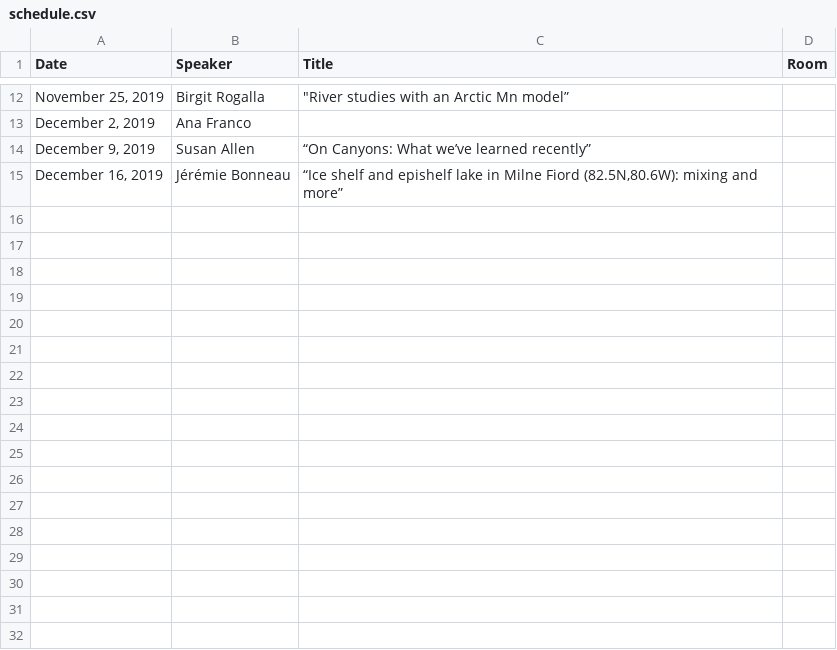
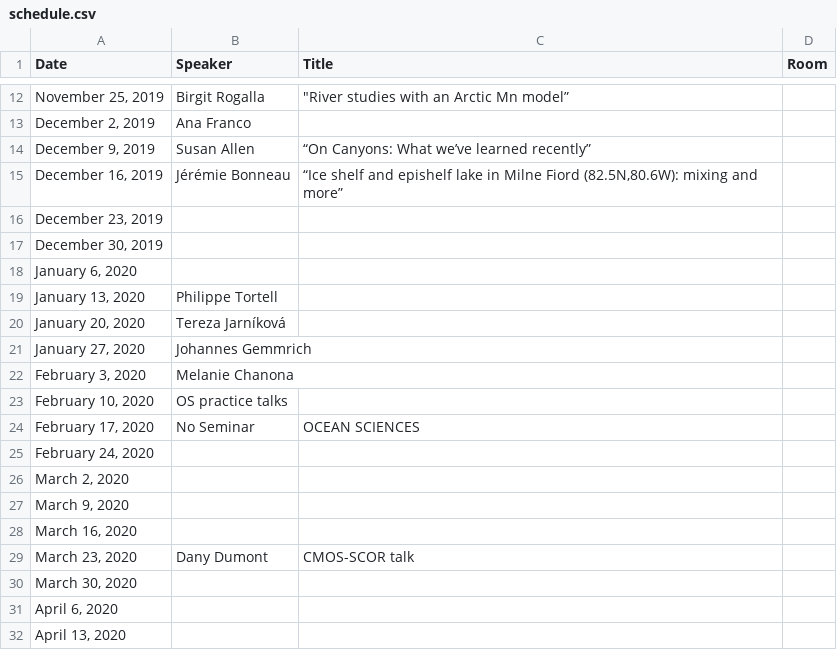
Before and after one commit to tjarnikova/PO_seminar, a CSV file: schedule.csv, drawn as a sheet; only a part is shown, gaps mark what is left out.

Commit message:
Johannes update

```diff
--- a/schedule.csv
+++ b/schedule.csv
@@ -15 +15,18 @@ Date ,Speaker,Title,Room,,,
 "December 16, 2019",Jérémie Bonneau,"“Ice shelf and epishelf lake in Milne Fiord (82.5N,80.6W): mixing and more”",,,,
+"December 23, 2019",,,,,,
+"December 30, 2019",,,,,,
+"January 6, 2020",,,,,,
+"January 13, 2020",Philippe Tortell,,,,,
+"January 20, 2020",Tereza Jarníková,,,,,
+"January 27, 2020",Johannes Gemmrich,,,,,
+"February 3, 2020",Melanie Chanona,,,,,
+"February 10, 2020",OS practice talks,,,,,
+"February 17, 2020",No Seminar,OCEAN SCIENCES,,,,
+"February 24, 2020",,,,,,
+"March 2, 2020",,,,,,
+"March 9, 2020",,,,,,
+"March 16, 2020",,,,,,
+"March 23, 2020",Dany Dumont,CMOS-SCOR talk,,,,
+"March 30, 2020",,,,,,
+"April 6, 2020",,,,,,
+"April 13, 2020",,,,,,
```
Also changed, not shown: 2 other files.
